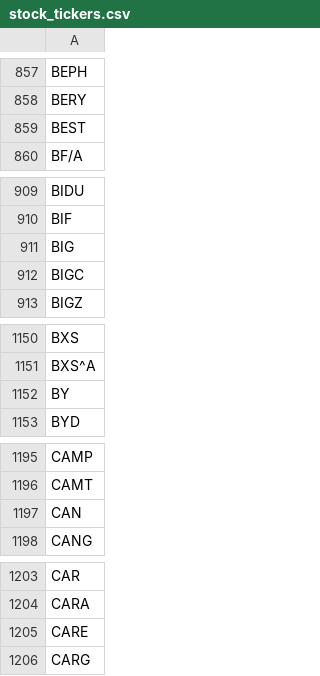
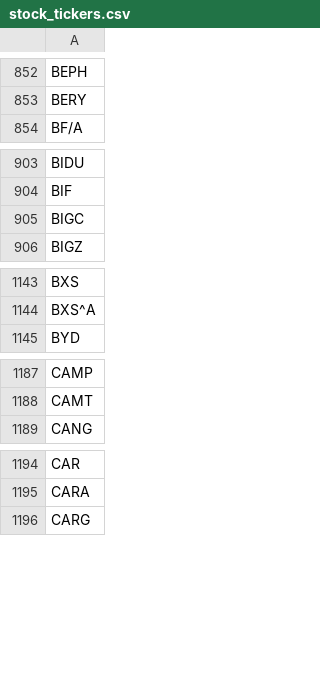
Before and after one commit to high-Cy/Ticker-Scraper, a CSV file: stock_tickers.csv, drawn as a sheet; only a part is shown, gaps mark what is left out; the diff covers the shown part only; the diff names each change by its address in the sheet, - before the commit and + after, or states it on an @@ line.

```diff
--- a/stock_tickers.csv
+++ b/stock_tickers.csv
-row 859: BEST
-row 911: BIG
-row 1152: BY
-row 1197: CAN
-row 1205: CARE
```
Also changed, not shown: 10 removed rows elsewhere in this file.
